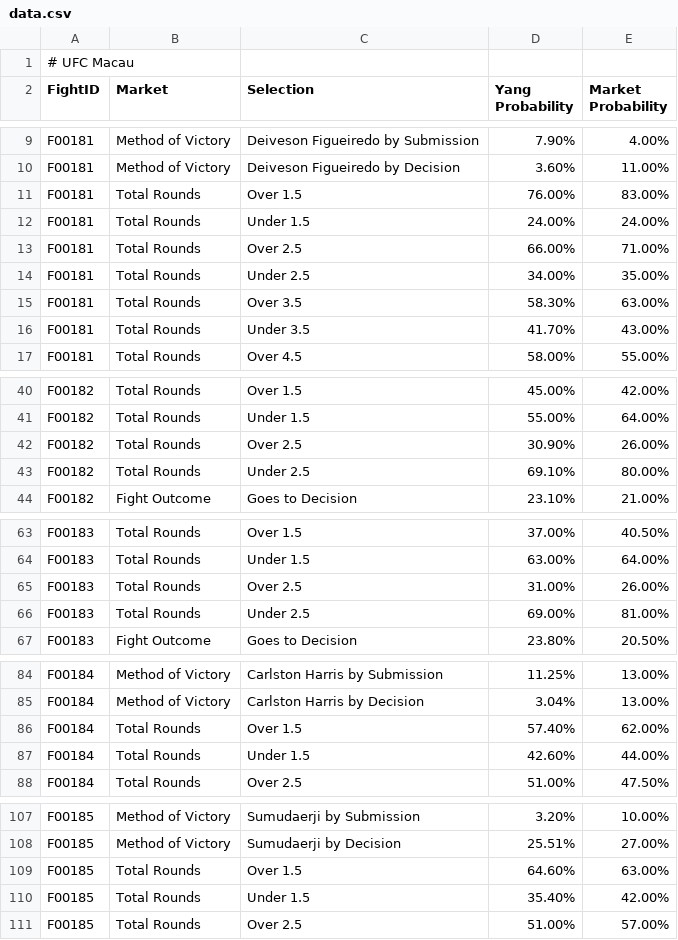
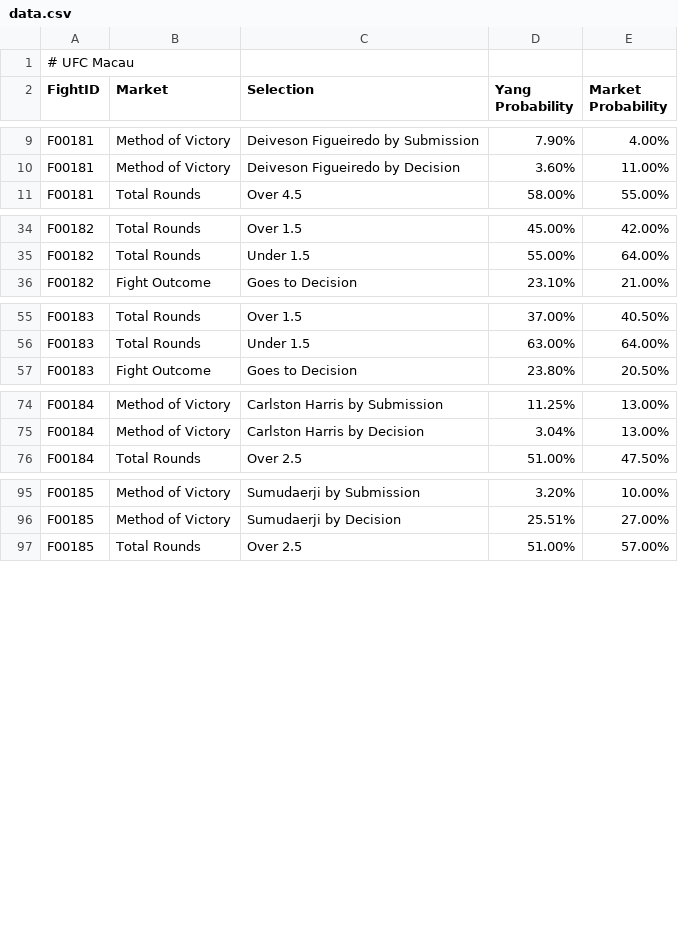
Before and after one commit to proto-lab32/Yang.com, a CSV file: data.csv, drawn as a sheet; only a part is shown, gaps mark what is left out; the diff covers the shown part only.

```diff
--- a/data.csv
+++ b/data.csv
@@ -10,8 +10,2 @@ F00181,Method of Victory,Deiveson Figueiredo by Submission,7.90%,4.00%
 F00181,Method of Victory,Deiveson Figueiredo by Decision,3.60%,11.00%
-F00181,Total Rounds,Over 1.5,76.00%,83.00%
-F00181,Total Rounds,Under 1.5,24.00%,24.00%
-F00181,Total Rounds,Over 2.5,66.00%,71.00%
-F00181,Total Rounds,Under 2.5,34.00%,35.00%
-F00181,Total Rounds,Over 3.5,58.30%,63.00%
-F00181,Total Rounds,Under 3.5,41.70%,43.00%
 F00181,Total Rounds,Over 4.5,58.00%,55.00%
@@ -41,4 +35,2 @@ F00182,Total Rounds,Over 1.5,45.00%,42.00%
 F00182,Total Rounds,Under 1.5,55.00%,64.00%
-F00182,Total Rounds,Over 2.5,30.90%,26.00%
-F00182,Total Rounds,Under 2.5,69.10%,80.00%
 F00182,Fight Outcome,Goes to Decision,23.10%,21.00%
@@ -64,4 +56,2 @@ F00183,Total Rounds,Over 1.5,37.00%,40.50%
 F00183,Total Rounds,Under 1.5,63.00%,64.00%
-F00183,Total Rounds,Over 2.5,31.00%,26.00%
-F00183,Total Rounds,Under 2.5,69.00%,81.00%
 F00183,Fight Outcome,Goes to Decision,23.80%,20.50%
@@ -85,4 +75,2 @@ F00184,Method of Victory,Carlston Harris by Submission,11.25%,13.00%
 F00184,Method of Victory,Carlston Harris by Decision,3.04%,13.00%
-F00184,Total Rounds,Over 1.5,57.40%,62.00%
-F00184,Total Rounds,Under 1.5,42.60%,44.00%
 F00184,Total Rounds,Over 2.5,51.00%,47.50%
@@ -108,4 +96,2 @@ F00185,Method of Victory,Sumudaerji by Submission,3.20%,10.00%
 F00185,Method of Victory,Sumudaerji by Decision,25.51%,27.00%
-F00185,Total Rounds,Over 1.5,64.60%,63.00%
-F00185,Total Rounds,Under 1.5,35.40%,42.00%
 F00185,Total Rounds,Over 2.5,51.00%,57.00%
```
Also changed, not shown: 6 removed rows elsewhere in this file.
